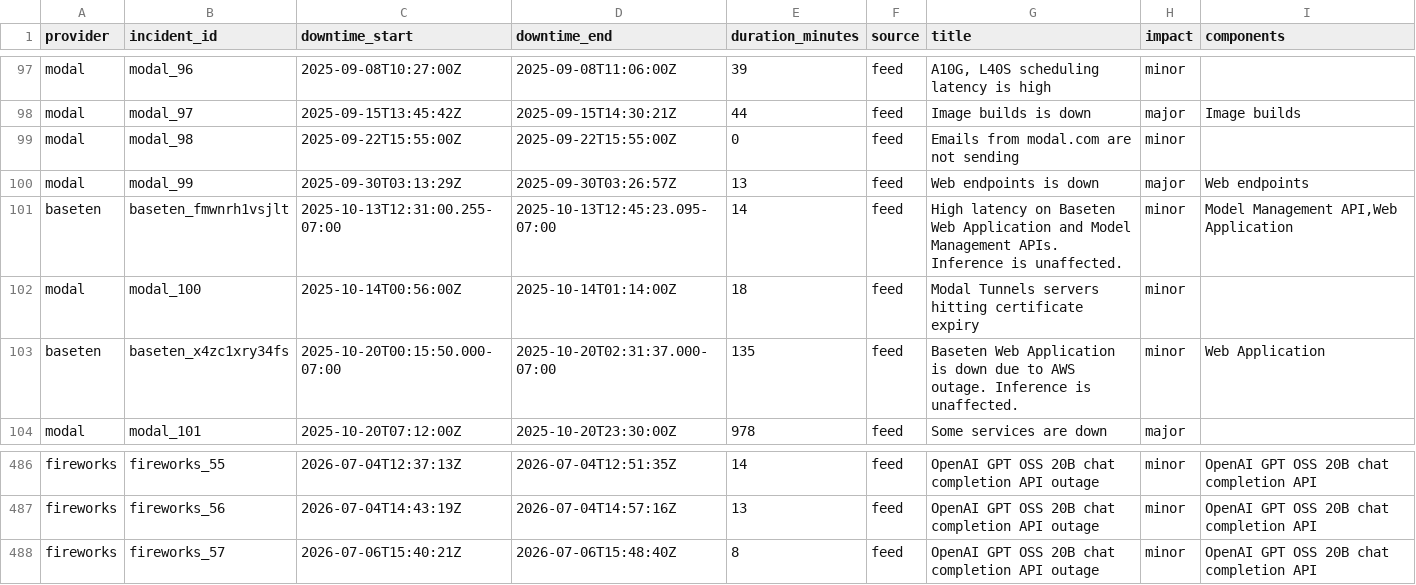
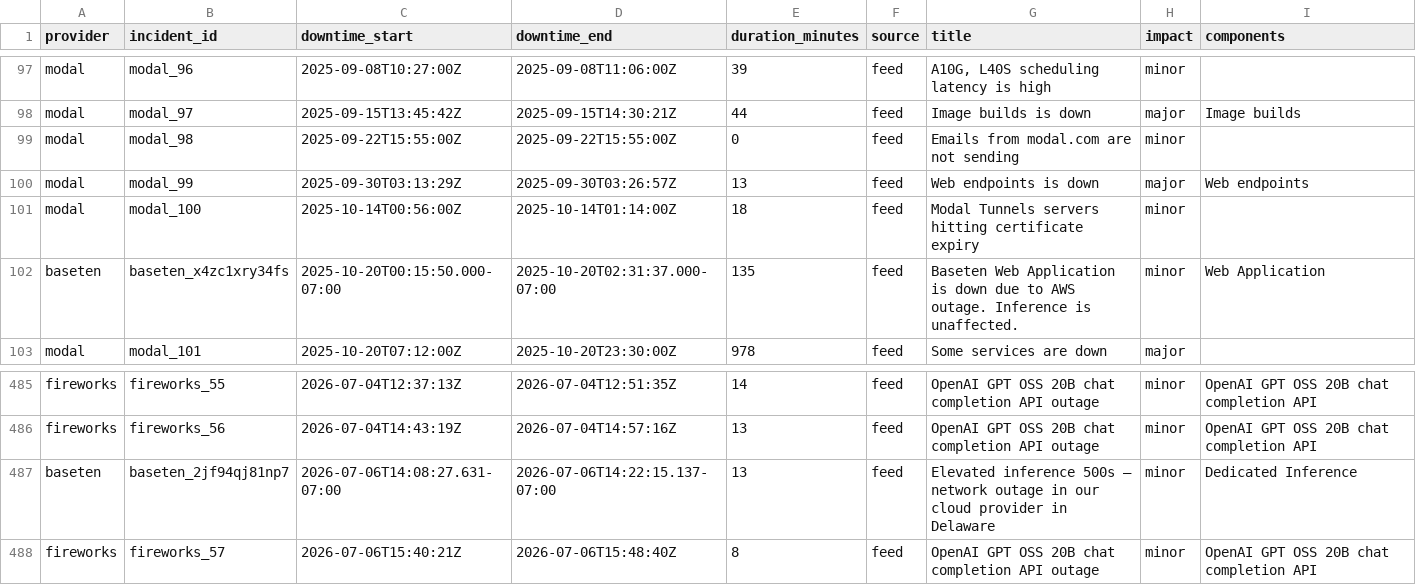
Before and after one commit to saranormous/inference_statuspage, a CSV file: parsed/downtime_windows.csv, drawn as a sheet; only a part is shown, gaps mark what is left out; removed rows and columns are numbered as before the commit, all else as after; the diff names each change by its address in the sheet, - before the commit and + after, or states it on an @@ line.

Commit message:
incidents: 2026-07-07T00:31:55Z

```diff
--- a/parsed/downtime_windows.csv
+++ b/parsed/downtime_windows.csv
-row 101: baseten | baseten_fmwnrh1vsjlt | 2025-10-13T12:31:00.255-07:00 | 2025-10-13T12:45:23.095-07:00 | 14 | feed | High latency on Baseten Web Application and Model Management APIs. Inference is unaffected. | minor | Model Management API,Web Application
+row 487: baseten | baseten_2jf94qj81np7 | 2026-07-06T14:08:27.631-07:00 | 2026-07-06T14:22:15.137-07:00 | 13 | feed | Elevated inference 500s — network outage in our cloud provider in Delaware | minor | Dedicated Inference
```
Also changed, not shown: 2 other files.
